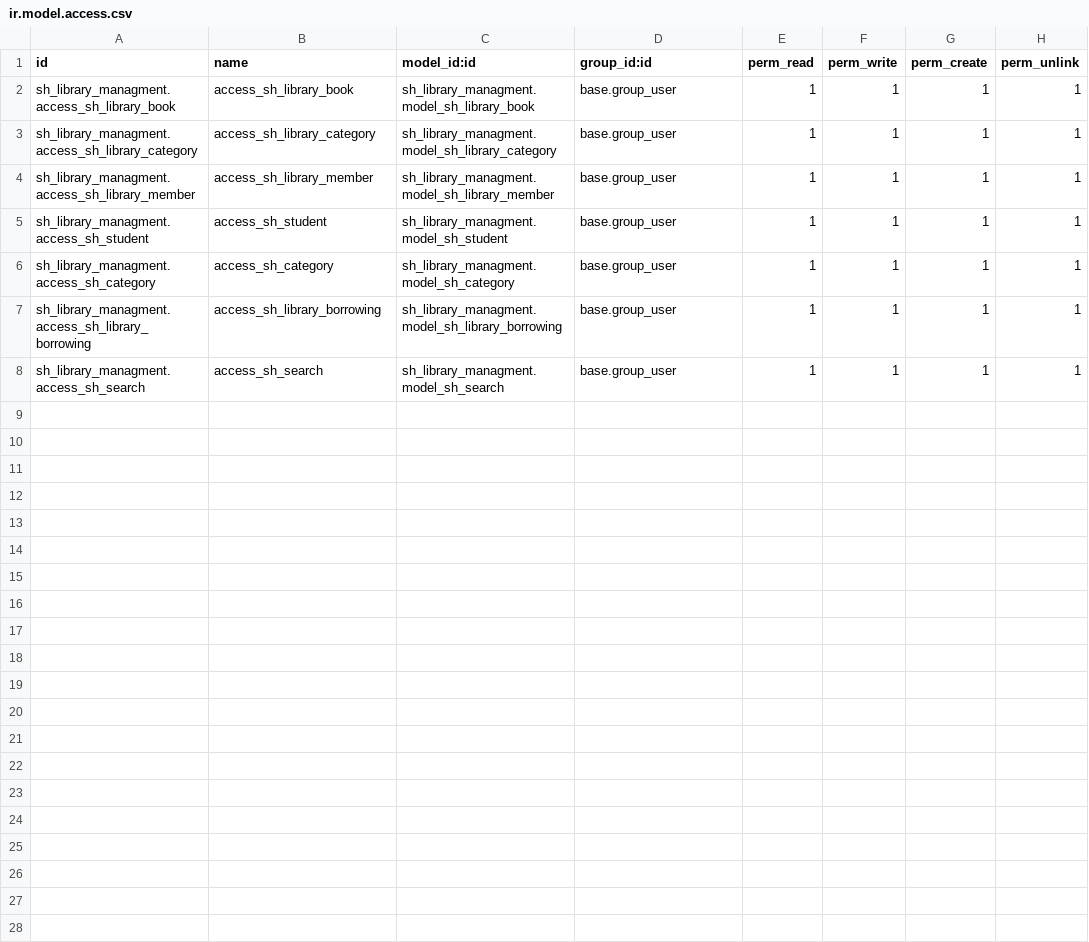
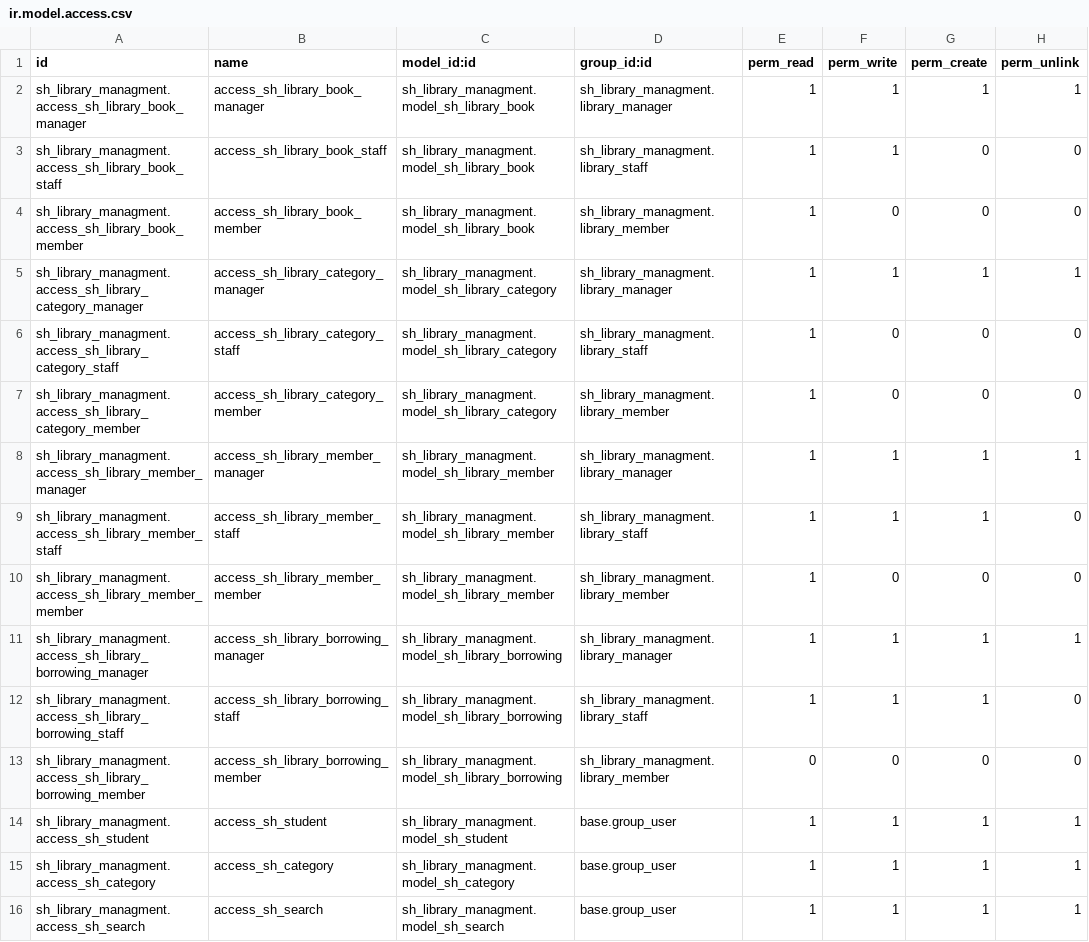
Before and after one commit to Taha-softhealer/custom_addons, a CSV file: custom/sh_library_managment/security/ir.model.access.csv, drawn as a sheet.

Commit message:
[add] sh_music_academy module [update] group and access right in some module

```diff
--- a/custom/sh_library_managment/security/ir.model.access.csv
+++ b/custom/sh_library_managment/security/ir.model.access.csv
@@ -1,8 +1,16 @@
 id,name,model_id:id,group_id:id,perm_read,perm_write,perm_create,perm_unlink
-sh_library_managment.access_sh_library_book,access_sh_library_book,sh_library_managment.model_sh_library_book,base.group_user,1,1,1,1
-sh_library_managment.access_sh_library_category,access_sh_library_category,sh_library_managment.model_sh_library_category,base.group_user,1,1,1,1
-sh_library_managment.access_sh_library_member,access_sh_library_member,sh_library_managment.model_sh_library_member,base.group_user,1,1,1,1
+sh_library_managment.access_sh_library_book_manager,access_sh_library_book_manager,sh_library_managment.model_sh_library_book,sh_library_managment.library_manager,1,1,1,1
+sh_library_managment.access_sh_library_book_staff,access_sh_library_book_staff,sh_library_managment.model_sh_library_book,sh_library_managment.library_staff,1,1,0,0
+sh_library_managment.access_sh_library_book_member,access_sh_library_book_member,sh_library_managment.model_sh_library_book,sh_library_managment.library_member,1,0,0,0
+sh_library_managment.access_sh_library_category_manager,access_sh_library_category_manager,sh_library_managment.model_sh_library_category,sh_library_managment.library_manager,1,1,1,1
+sh_library_managment.access_sh_library_category_staff,access_sh_library_category_staff,sh_library_managment.model_sh_library_category,sh_library_managment.library_staff,1,0,0,0
+sh_library_managment.access_sh_library_category_member,access_sh_library_category_member,sh_library_managment.model_sh_library_category,sh_library_managment.library_member,1,0,0,0
+sh_library_managment.access_sh_library_member_manager,access_sh_library_member_manager,sh_library_managment.model_sh_library_member,sh_library_managment.library_manager,1,1,1,1
+sh_library_managment.access_sh_library_member_staff,access_sh_library_member_staff,sh_library_managment.model_sh_library_member,sh_library_managment.library_staff,1,1,1,0
+sh_library_managment.access_sh_library_member_member,access_sh_library_member_member,sh_library_managment.model_sh_library_member,sh_library_managment.library_member,1,0,0,0
+sh_library_managment.access_sh_library_borrowing_manager,access_sh_library_borrowing_manager,sh_library_managment.model_sh_library_borrowing,sh_library_managment.library_manager,1,1,1,1
+sh_library_managment.access_sh_library_borrowing_staff,access_sh_library_borrowing_staff,sh_library_managment.model_sh_library_borrowing,sh_library_managment.library_staff,1,1,1,0
+sh_library_managment.access_sh_library_borrowing_member,access_sh_library_borrowing_member,sh_library_managment.model_sh_library_borrowing,sh_library_managment.library_member,0,0,0,0
 sh_library_managment.access_sh_student,access_sh_student,sh_library_managment.model_sh_student,base.group_user,1,1,1,1
 sh_library_managment.access_sh_category,access_sh_category,sh_library_managment.model_sh_category,base.group_user,1,1,1,1
-sh_library_managment.access_sh_library_borrowing,access_sh_library_borrowing,sh_library_managment.model_sh_library_borrowing,base.group_user,1,1,1,1
 sh_library_managment.access_sh_search,access_sh_search,sh_library_managment.model_sh_search,base.group_user,1,1,1,1
```
Also changed, not shown: custom/sh_timesheet_managment/security/ir.model.access.csv, 20 other files.
